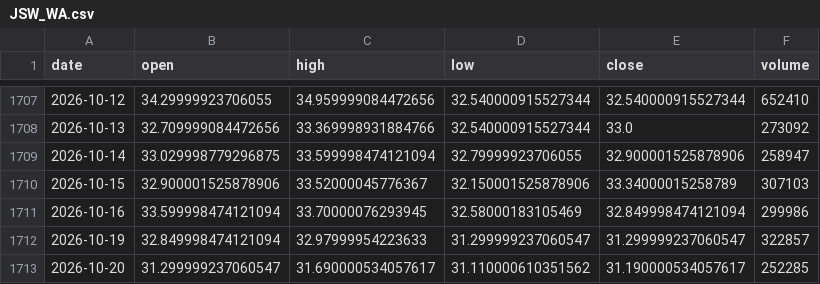
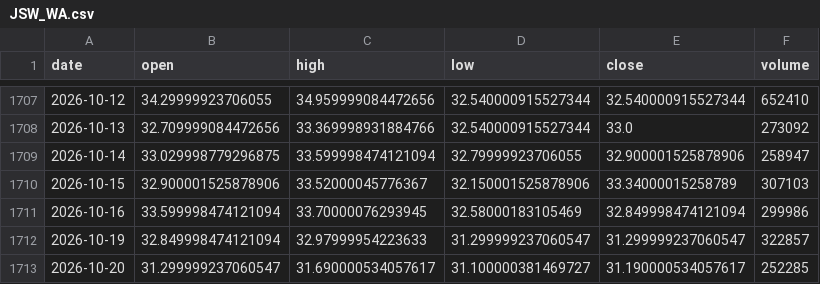
Before and after one commit to govorr/longterm-gpw-data, a CSV file: data/top15/ohlcv/JSW_WA.csv, drawn as a sheet; only a part is shown, gaps mark what is left out.

```diff
--- a/data/top15/ohlcv/JSW_WA.csv
+++ b/data/top15/ohlcv/JSW_WA.csv
@@ -1712,2 +1712,2 @@ date,open,high,low,close,volume
 2026-10-19,32.849998474121094,32.97999954223633,31.299999237060547,31.299999237060547,322857
-2026-10-20,31.299999237060547,31.690000534057617,31.110000610351562,31.190000534057617,252285
+2026-10-20,31.299999237060547,31.690000534057617,31.100000381469727,31.190000534057617,252285
```
Also changed, not shown: data/top15/ohlcv/BCX_WA.csv, data/top15/ohlcv/GRN_WA.csv, 5 other files.
